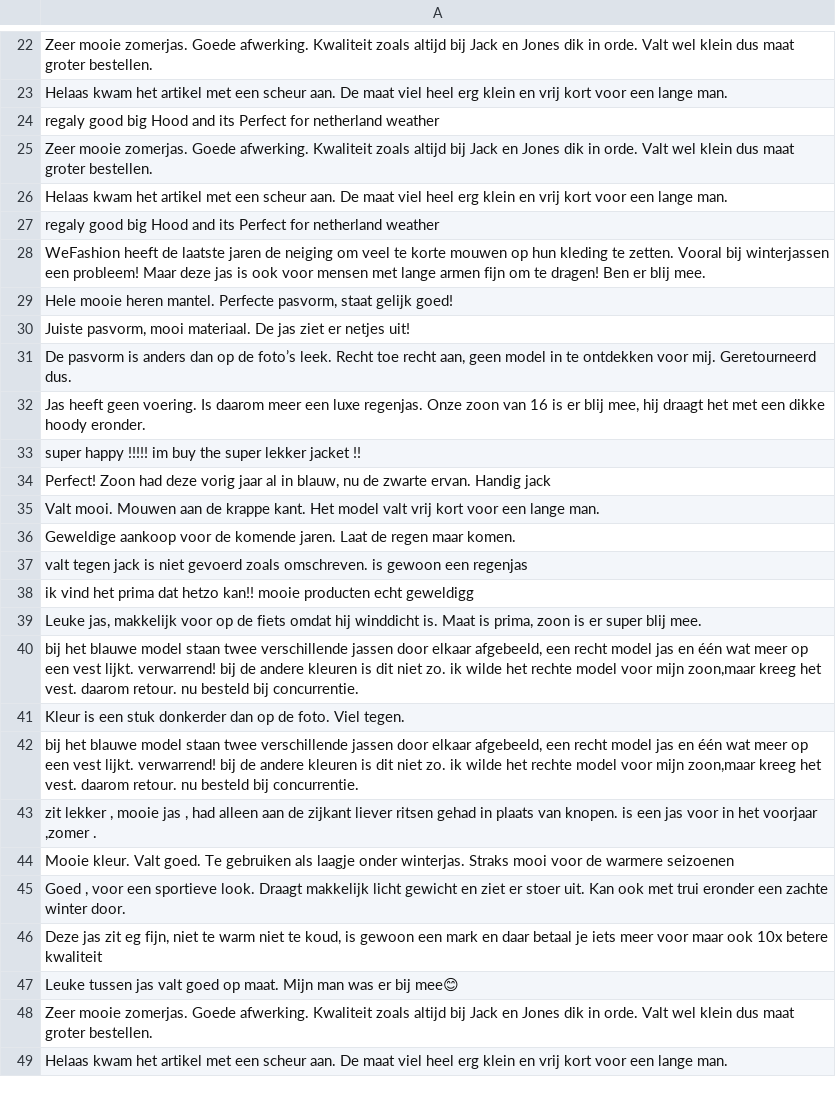
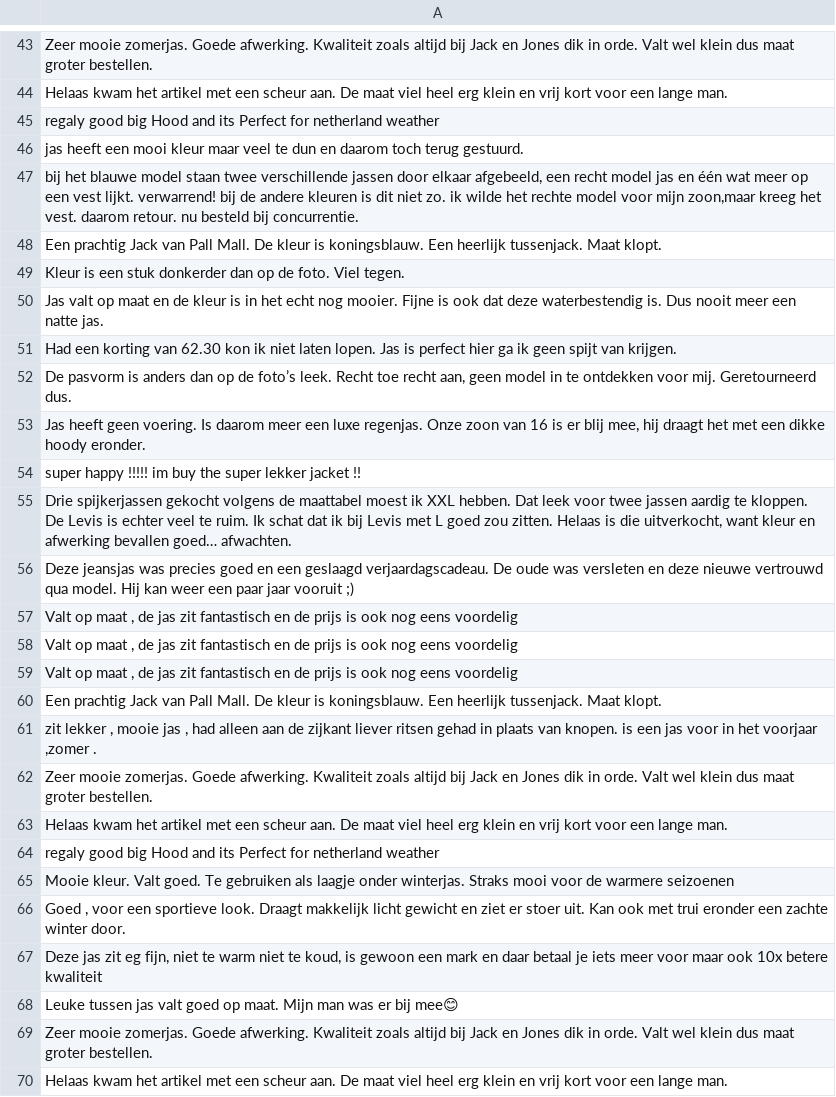
Before and after one commit to BritneyPaul/Scraper, a CSV file: reviews/Wehkamp_reviews.csv, drawn as a sheet; only a part is shown, gaps mark what is left out; the diff covers the shown part only.

```diff
--- a/reviews/Wehkamp_reviews.csv
+++ b/reviews/Wehkamp_reviews.csv
@@ -24,2 +45,18 @@ Helaas kwam het artikel met een scheur aan. De maat viel heel erg klein en vrij
 regaly good big Hood and its Perfect for netherland weather
+jas heeft een mooi kleur maar veel te dun en daarom toch terug gestuurd.
+"bij het blauwe model staan twee verschillende jassen door elkaar afgebeeld, een recht model jas en één wat meer op een vest lijkt. verwarrend! bij de andere kleuren is dit niet zo. ik wilde het rechte model voor mijn zoon,maar kreeg het vest. daarom retour. nu besteld bij concurrentie."
+Een prachtig Jack van Pall Mall. De kleur is koningsblauw. Een heerlijk tussenjack. Maat klopt.
+Kleur is een stuk donkerder dan op de foto. Viel tegen.
+Jas valt op maat en de kleur is in het echt nog mooier. Fijne is ook dat deze waterbestendig is. Dus nooit meer een natte jas.
+Had een korting van 62.30 kon ik niet laten lopen. Jas is perfect hier ga ik geen spijt van krijgen.
+"De pasvorm is anders dan op de foto’s leek. Recht toe recht aan, geen model in te ontdekken voor mij. Geretourneerd dus."
+"Jas heeft geen voering. Is daarom meer een luxe regenjas. Onze zoon van 16 is er blij mee, hij draagt het met een dikke hoody eronder."
+super happy !!!!! im buy the super lekker jacket !!
+"Drie spijkerjassen gekocht volgens de maattabel moest ik XXL hebben. Dat leek voor twee jassen aardig te kloppen. De Levis is echter veel te ruim. Ik schat dat ik bij Levis met L goed zou zitten. Helaas is die uitverkocht, want kleur en afwerking bevallen goed… afwachten."
+Deze jeansjas was precies goed en een geslaagd verjaardagscadeau. De oude was versleten en deze nieuwe vertrouwd qua model. Hij kan weer een paar jaar vooruit ;)
+"Valt op maat , de jas zit fantastisch en de prijs is ook nog eens voordelig"
+"Valt op maat , de jas zit fantastisch en de prijs is ook nog eens voordelig"
+"Valt op maat , de jas zit fantastisch en de prijs is ook nog eens voordelig"
+Een prachtig Jack van Pall Mall. De kleur is koningsblauw. Een heerlijk tussenjack. Maat klopt.
+"zit lekker , mooie jas , had alleen aan de zijkant liever ritsen gehad in plaats van knopen. is een jas voor in het voorjaar ,zomer ."
 Zeer mooie zomerjas. Goede afwerking. Kwaliteit zoals altijd bij Jack en Jones dik in orde. Valt wel klein dus maat groter bestellen.
@@ -27,18 +64,2 @@ Helaas kwam het artikel met een scheur aan. De maat viel heel erg klein en vrij
 regaly good big Hood and its Perfect for netherland weather
-WeFashion heeft de laatste jaren de neiging om veel te korte mouwen op hun kleding te zetten. Vooral bij winterjassen een probleem! Maar deze jas is ook voor mensen met lange armen fijn om te dragen! Ben er blij mee.
-"Hele mooie heren mantel. Perfecte pasvorm, staat gelijk goed!"
-"Juiste pasvorm, mooi materiaal. De jas ziet er netjes uit!"
-"De pasvorm is anders dan op de foto’s leek. Recht toe recht aan, geen model in te ontdekken voor mij. Geretourneerd dus."
-"Jas heeft geen voering. Is daarom meer een luxe regenjas. Onze zoon van 16 is er blij mee, hij draagt het met een dikke hoody eronder."
-super happy !!!!! im buy the super lekker jacket !!
-"Perfect! Zoon had deze vorig jaar al in blauw, nu de zwarte ervan. Handig jack"
-Valt mooi. Mouwen aan de krappe kant. Het model valt vrij kort voor een lange man.
-Geweldige aankoop voor de komende jaren. Laat de regen maar komen.
-valt tegen jack is niet gevoerd zoals omschreven. is gewoon een regenjas
-ik vind het prima dat hetzo kan!! mooie producten echt geweldigg
-"Leuke jas, makkelijk voor op de fiets omdat hij winddicht is. Maat is prima, zoon is er super blij mee."
-"bij het blauwe model staan twee verschillende jassen door elkaar afgebeeld, een recht model jas en één wat meer op een vest lijkt. verwarrend! bij de andere kleuren is dit niet zo. ik wilde het rechte model voor mijn zoon,maar kreeg het vest. daarom retour. nu besteld bij concurrentie."
-Kleur is een stuk donkerder dan op de foto. Viel tegen.
-"bij het blauwe model staan twee verschillende jassen door elkaar afgebeeld, een recht model jas en één wat meer op een vest lijkt. verwarrend! bij de andere kleuren is dit niet zo. ik wilde het rechte model voor mijn zoon,maar kreeg het vest. daarom retour. nu besteld bij concurrentie."
-"zit lekker , mooie jas , had alleen aan de zijkant liever ritsen gehad in plaats van knopen. is een jas voor in het voorjaar ,zomer ."
 Mooie kleur. Valt goed. Te gebruiken als laagje onder winterjas. Straks mooi voor de warmere seizoenen
```
Also changed, not shown: 20 added rows, 5 removed rows, 2 moved rows and 4 edited cells elsewhere in this file, images/Decathlon_images.csv, images/Wehkamp_images.csv, 2 other files.
